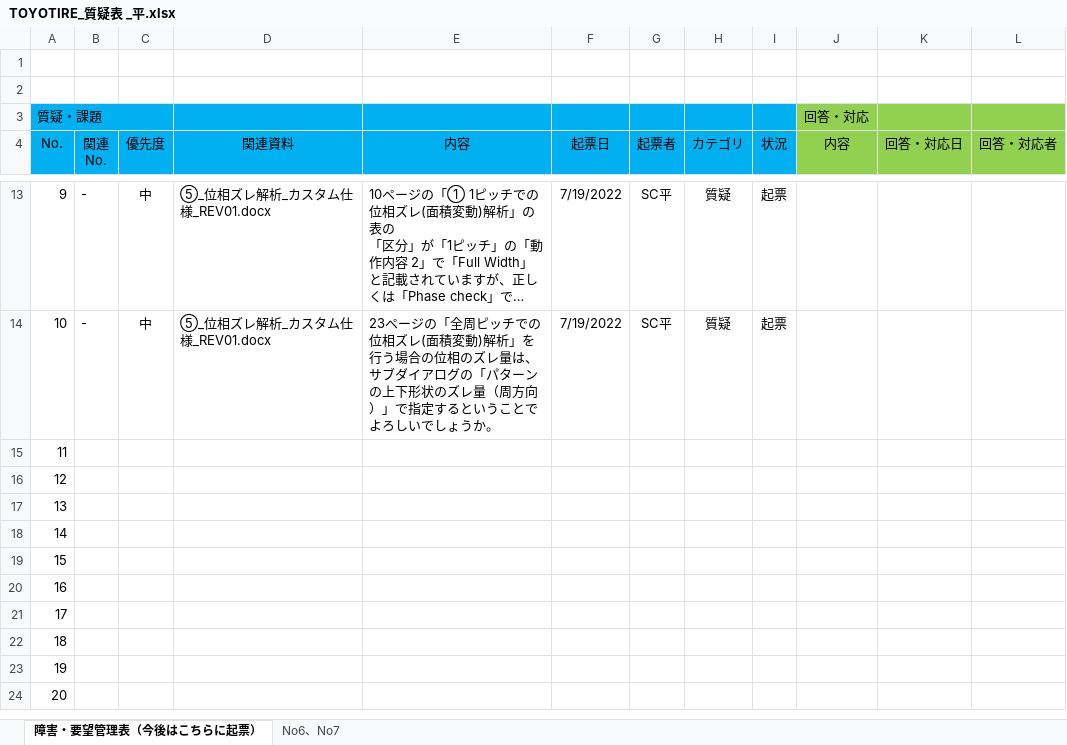
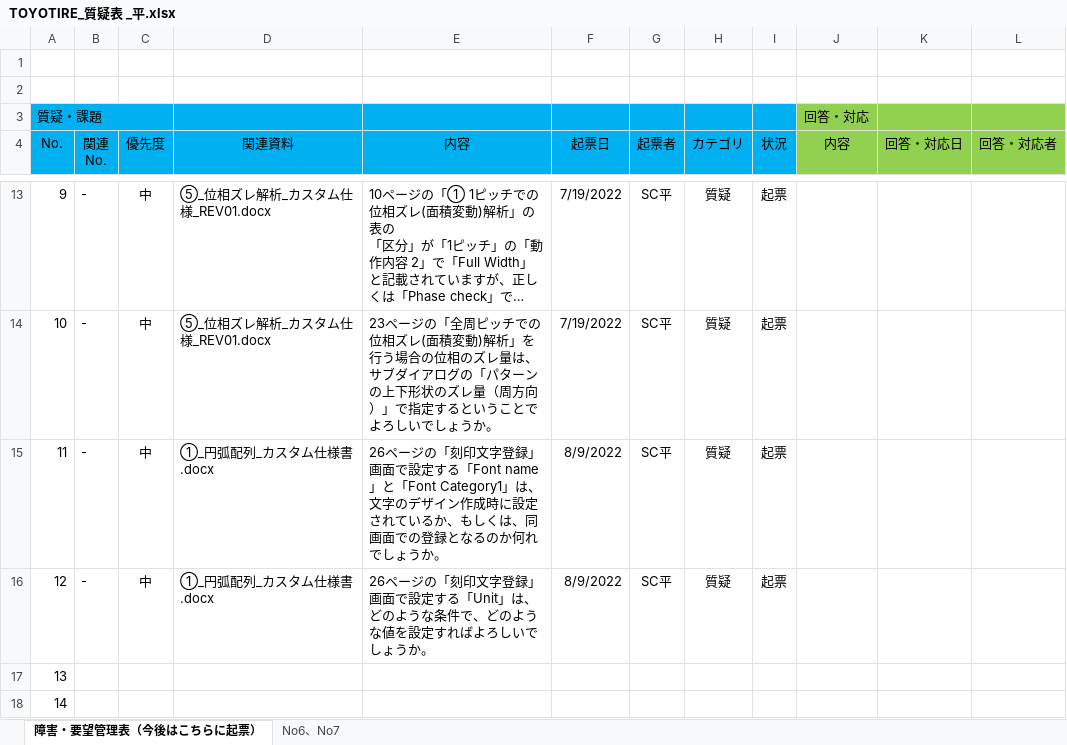
Before and after one commit to ichiro-uehara/TOYOTIRE_BRAND, an Excel workbook: 質疑表/TOYOTIRE_質疑表 _平.xlsx, sheet 障害・要望管理表（今後はこちらに起票）, drawn as a sheet; only a part is shown, gaps mark what is left out; the shorter side is filled out with more unchanged rows; long unchanged cells end in …; values as stored, in another font and other column widths than the file's, no borders; conditional formats not drawn; the diff names each change by its address in the sheet, - before the commit and + after, or states it on an @@ line.

Commit message:
[update] 質問事項No.11, 12を追記。

```diff
--- a/質疑表/TOYOTIRE_質疑表 _平.xlsx (sheet 障害・要望管理表（今後はこちらに起票）)
+++ b/質疑表/TOYOTIRE_質疑表 _平.xlsx (sheet 障害・要望管理表（今後はこちらに起票）)
-B15:B16 (関連 No.): (empty)
+B15:B16 (関連 No.): -
-C15:C16 (優先度): (empty)
+C15:C16 (優先度): 中
-D15:D16 (関連資料): (empty)
+D15:D16 (関連資料): ①_円弧配列_カスタム仕様書.docx
-E15 (内容): (empty)
+E15 (内容): 26ページの「刻印文字登録」画面で設定する「Font name」と「Font Category1」は、文字のデザイン作成時に設定されているか、もしくは、同画面での登録となるのか何れでしょうか。
-F15:F16 (起票日): (empty)
+F15:F16 (起票日): 8/9/2022
-G15:G16 (起票者): (empty)
+G15:G16 (起票者): SC平
-H15:H16 (カテゴリ): (empty)
+H15:H16 (カテゴリ): 質疑
-I15:I16 (状況): (empty)
+I15:I16 (状況): 起票
-E16 (内容): (empty)
+E16 (内容): 26ページの「刻印文字登録」画面で設定する「Unit」は、どのような条件で、どのような値を設定すればよろしいでしょうか。
```
